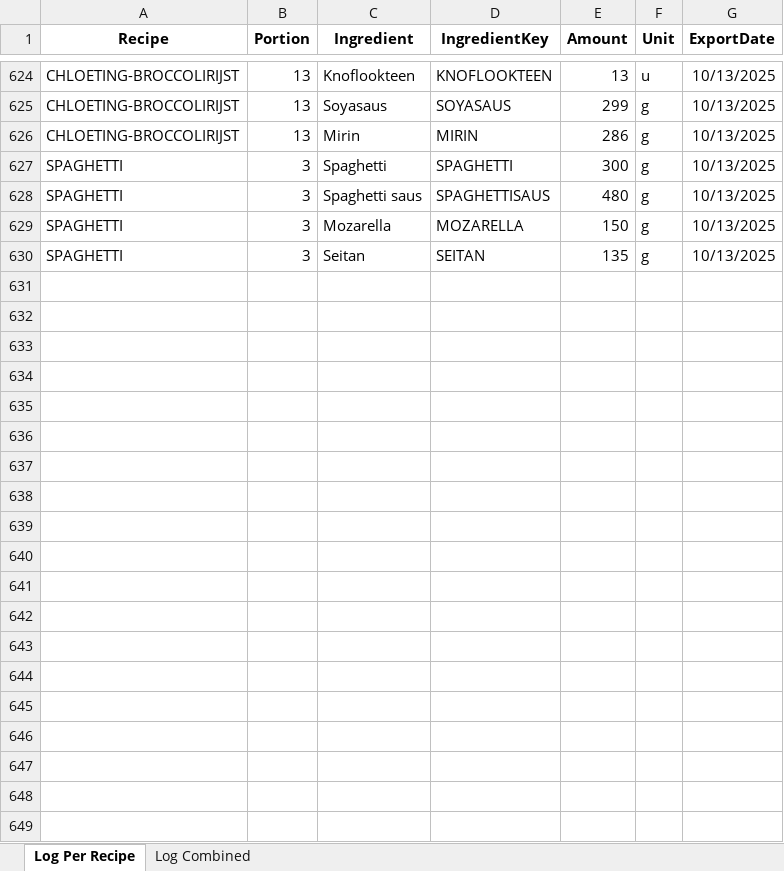
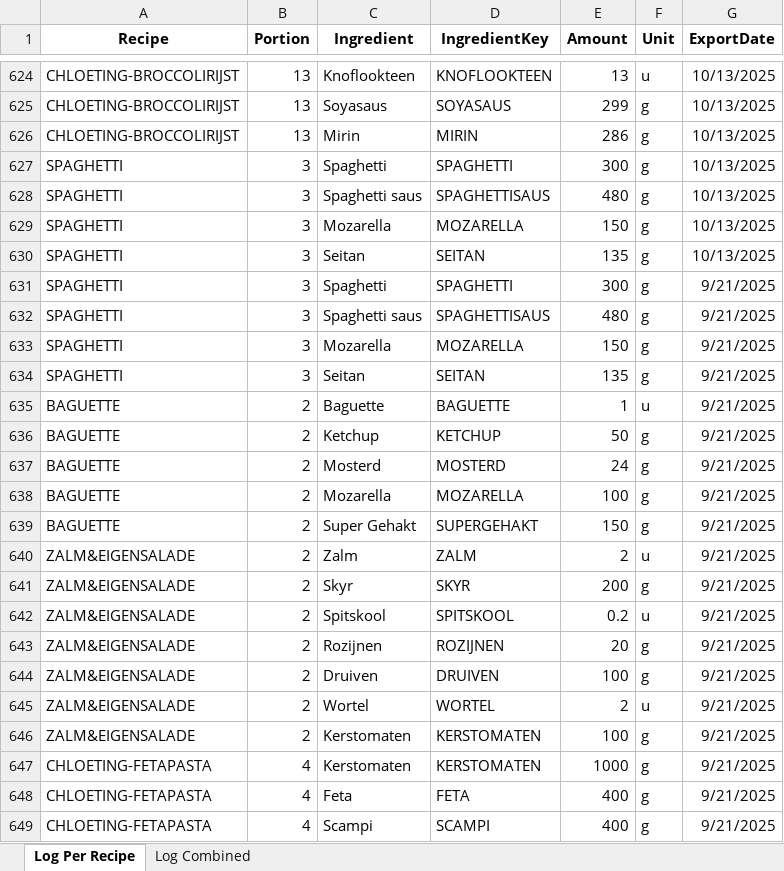
Before and after one commit to Callistah/Grocery_list, an Excel workbook: Excel_files/Log/Grocery_List_Log.xlsx, sheet Log Per Recipe, drawn as a sheet; only a part is shown, gaps mark what is left out; values as stored, in another font and other column widths than the file's, no borders; the diff covers the shown part only; the diff names each change by its address in the sheet, - before the commit and + after, or states it on an @@ line.

Commit message:
Updated grocery data and log files

```diff
--- a/Excel_files/Log/Grocery_List_Log.xlsx (sheet Log Per Recipe)
+++ b/Excel_files/Log/Grocery_List_Log.xlsx (sheet Log Per Recipe)
+row 631: SPAGHETTI | 3 | Spaghetti | SPAGHETTI | 300 | g | 9/21/2025
+row 632: SPAGHETTI | 3 | Spaghetti saus | SPAGHETTISAUS | 480 | g | 9/21/2025
+row 633: SPAGHETTI | 3 | Mozarella | MOZARELLA | 150 | g | 9/21/2025
+row 634: SPAGHETTI | 3 | Seitan | SEITAN | 135 | g | 9/21/2025
+row 635: BAGUETTE | 2 | Baguette | BAGUETTE | 1 | u | 9/21/2025
+row 636: BAGUETTE | 2 | Ketchup | KETCHUP | 50 | g | 9/21/2025
+row 637: BAGUETTE | 2 | Mosterd | MOSTERD | 24 | g | 9/21/2025
+row 638: BAGUETTE | 2 | Mozarella | MOZARELLA | 100 | g | 9/21/2025
+row 639: BAGUETTE | 2 | Super Gehakt | SUPERGEHAKT | 150 | g | 9/21/2025
+row 640: ZALM&EIGENSALADE | 2 | Zalm | ZALM | 2 | u | 9/21/2025
+row 641: ZALM&EIGENSALADE | 2 | Skyr | SKYR | 200 | g | 9/21/2025
+row 642: ZALM&EIGENSALADE | 2 | Spitskool | SPITSKOOL | 0.2 | u | 9/21/2025
+row 643: ZALM&EIGENSALADE | 2 | Rozijnen | ROZIJNEN | 20 | g | 9/21/2025
+row 644: ZALM&EIGENSALADE | 2 | Druiven | DRUIVEN | 100 | g | 9/21/2025
+row 645: ZALM&EIGENSALADE | 2 | Wortel | WORTEL | 2 | u | 9/21/2025
+row 646: ZALM&EIGENSALADE | 2 | Kerstomaten | KERSTOMATEN | 100 | g | 9/21/2025
+row 647: CHLOETING-FETAPASTA | 4 | Kerstomaten | KERSTOMATEN | 1000 | g | 9/21/2025
+row 648: CHLOETING-FETAPASTA | 4 | Feta | FETA | 400 | g | 9/21/2025
+row 649: CHLOETING-FETAPASTA | 4 | Scampi | SCAMPI | 400 | g | 9/21/2025
```
Also changed, not shown: 11 added rows elsewhere in this sheet, sheet Log Combined, Excel_files/data.xlsx.
